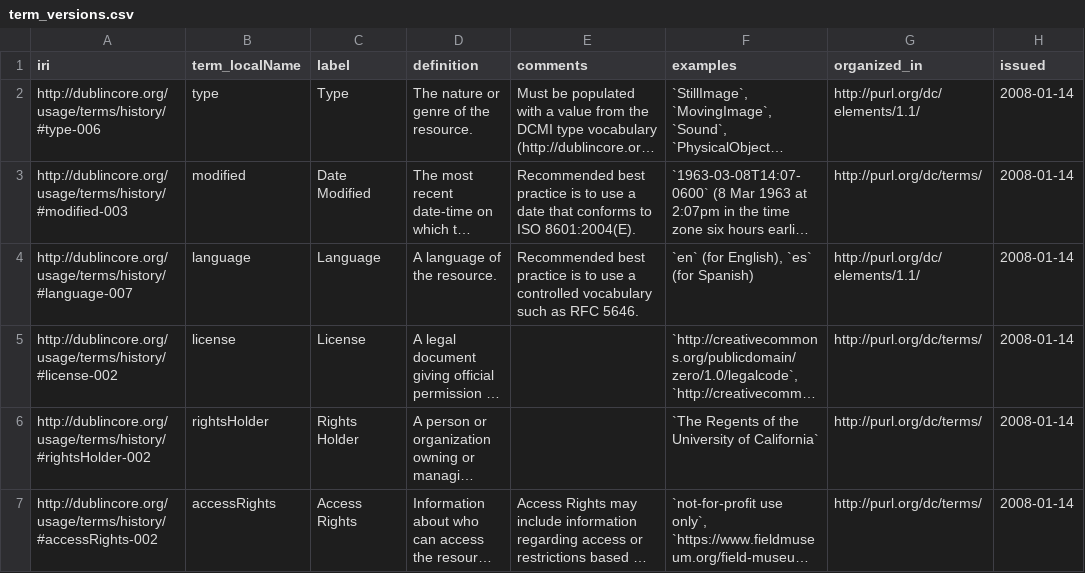
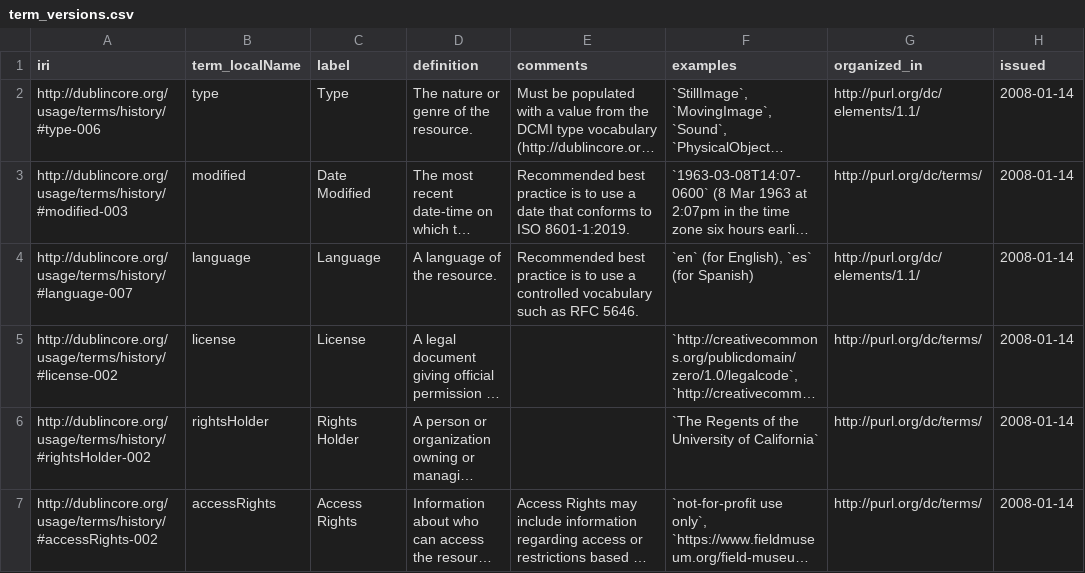
Before and after one commit to tdwg/dwc, a CSV file: vocabulary/term_versions.csv, drawn as a sheet; only a part is shown; long unchanged cells end in …; the diff names each change by its address in the sheet, - before the commit and + after, or states it on an @@ line.

```diff
--- a/vocabulary/term_versions.csv
+++ b/vocabulary/term_versions.csv
-E3 (comments): …to ISO 8601:2004(E).
+E3 (comments): …to ISO 8601-1:2019.
```
Also changed, not shown: 1 other file.
